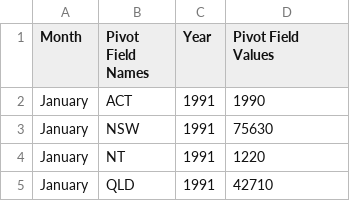
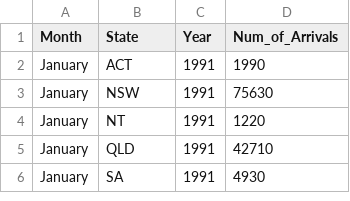
Before and after one commit to Jessiebel/DataVisulisation2, a CSV file: DataVisualisation2/data/Cleaned_Arrivals_by_State.csv, drawn as a sheet; only a part is shown; the shorter side is filled out with more unchanged rows.

Commit message:
fix data header

```diff
--- a/DataVisualisation2/data/Cleaned_Arrivals_by_State.csv
+++ b/DataVisualisation2/data/Cleaned_Arrivals_by_State.csv
@@ -1,2 +1,2 @@
-Month,Pivot Field Names,Year,Pivot Field Values
+Month,State,Year,Num_of_Arrivals
 January,ACT,1991,1990
```
